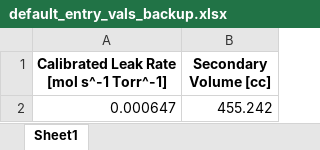
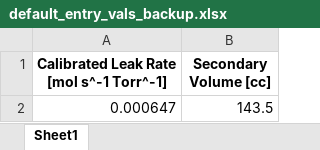
Before and after one commit to IdahoLabResearch/HyPAT, an Excel workbook: HyPAT/backup_datafiles/default_entry_vals_backup.xlsx, sheet Sheet1, drawn as a sheet; values as stored, in another font and other column widths than the file's, no borders; the diff names each change by its address in the sheet, - before the commit and + after, or states it on an @@ line.

```diff
--- a/HyPAT/backup_datafiles/default_entry_vals_backup.xlsx (sheet Sheet1)
+++ b/HyPAT/backup_datafiles/default_entry_vals_backup.xlsx (sheet Sheet1)
-B2 (Secondary Volume [cc]): 455.242
+B2 (Secondary Volume [cc]): 143.5
```
Also changed, not shown: HyPAT/backup_datafiles/o-ring_data_backup.xlsx, HyPAT/datafiles/default_entry_vals.xlsx, 7 other files.
